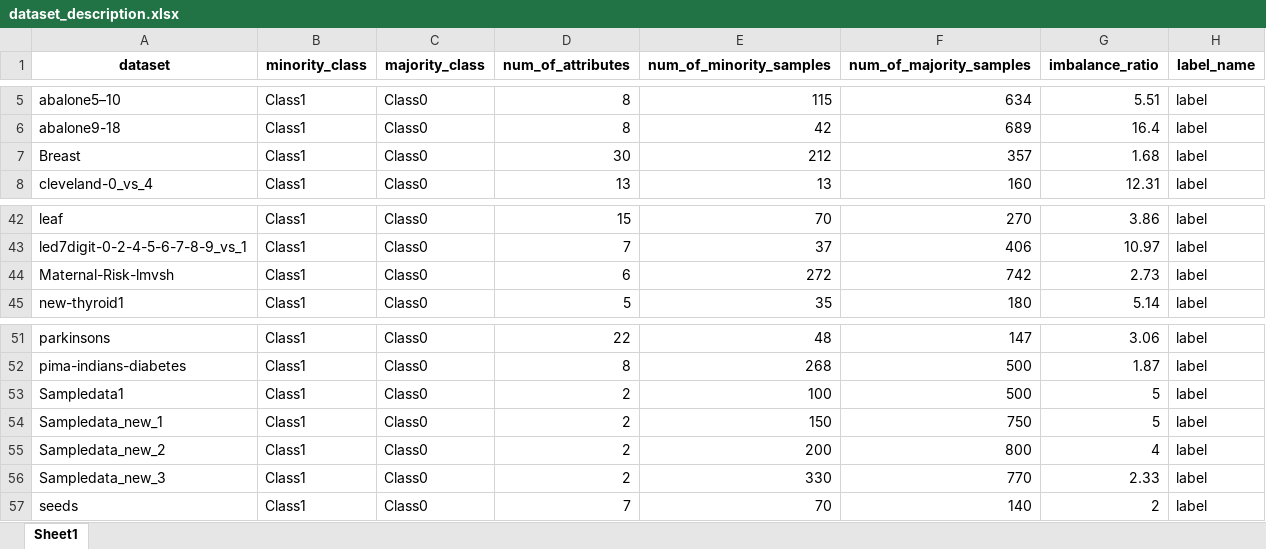
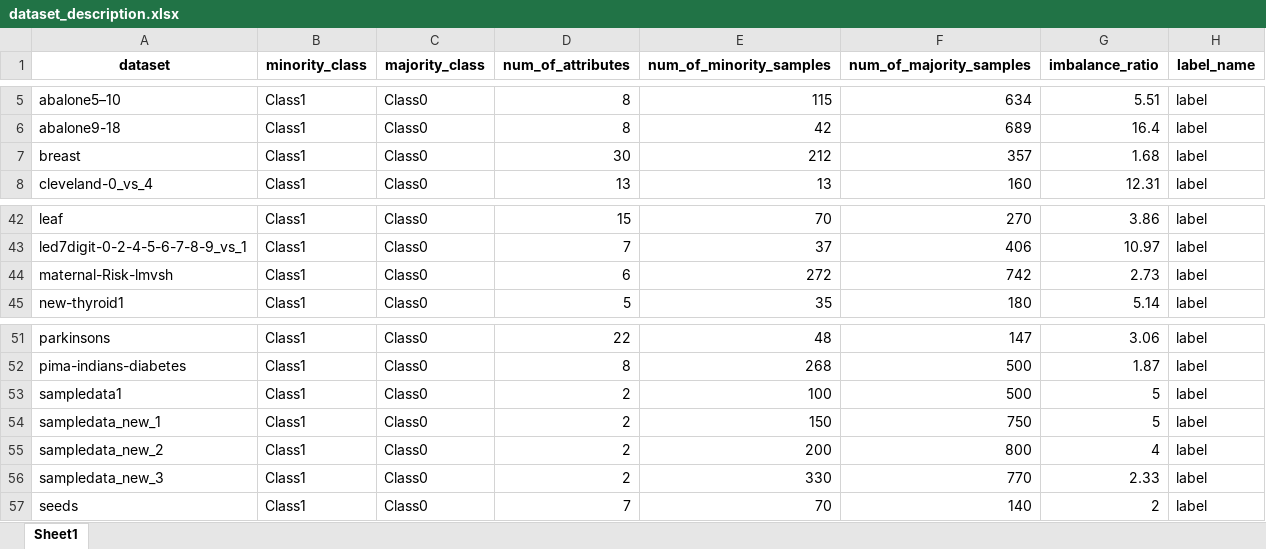
Before and after one commit to ghostqriver/AROSS, an Excel workbook: Datasets/dataset_description.xlsx, sheet Sheet1, drawn as a sheet; only a part is shown, gaps mark what is left out; values as stored, in another font and other column widths than the file's, no borders; the diff names each change by its address in the sheet, - before the commit and + after, or states it on an @@ line.

Commit message:
rename dataset for same sequence on server

```diff
--- a/Datasets/dataset_description.xlsx (sheet Sheet1)
+++ b/Datasets/dataset_description.xlsx (sheet Sheet1)
-A7 (dataset): Breast
+A7 (dataset): breast
-A44 (dataset): Maternal-Risk-lmvsh
+A44 (dataset): maternal-Risk-lmvsh
-A53 (dataset): Sampledata1
+A53 (dataset): sampledata1
-A54 (dataset): Sampledata_new_1
+A54 (dataset): sampledata_new_1
-A55 (dataset): Sampledata_new_2
+A55 (dataset): sampledata_new_2
-A56 (dataset): Sampledata_new_3
+A56 (dataset): sampledata_new_3
```
Also changed, not shown: 44 other files.
